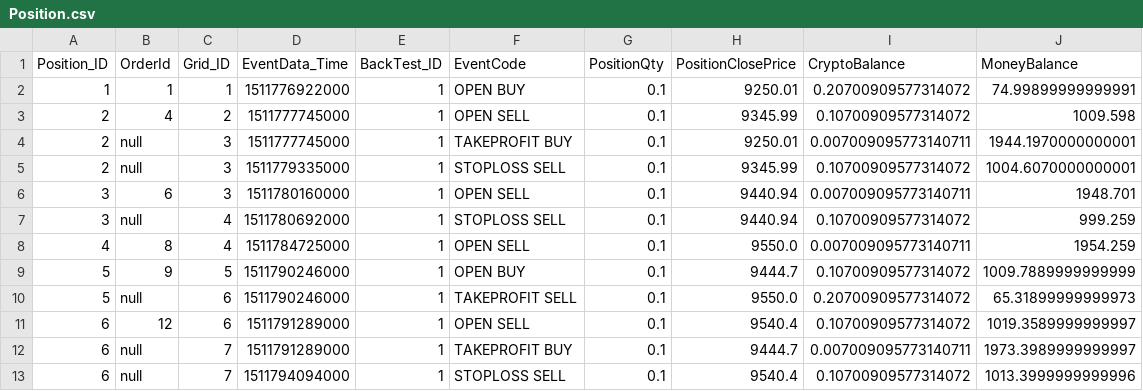
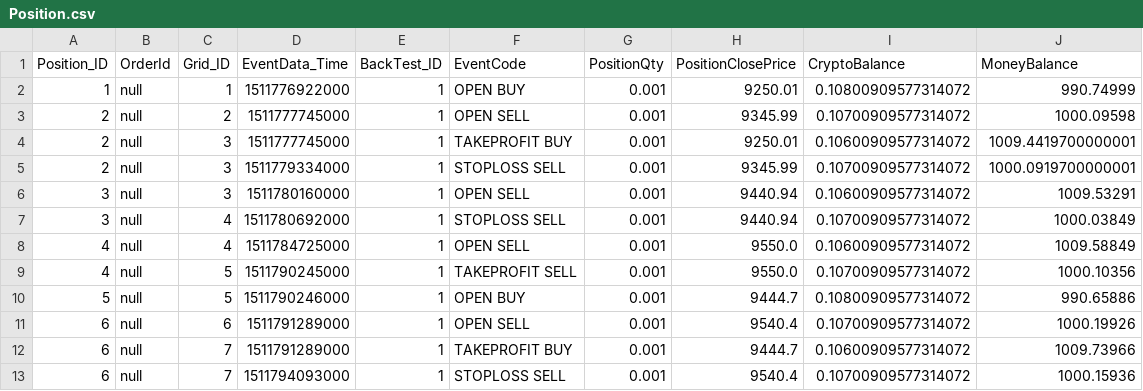
Before and after one commit to InfoFlower/Grid_Trading, a CSV file: src/OPE/reporting/data_logger/Position.csv, drawn as a sheet; only a part is shown; the diff covers the shown part only.

```diff
--- a/src/OPE/reporting/data_logger/Position.csv
+++ b/src/OPE/reporting/data_logger/Position.csv
@@ -1,13 +1,13 @@
 Position_ID,OrderId,Grid_ID,EventData_Time,BackTest_ID,EventCode,PositionQty,PositionClosePrice,CryptoBalance,MoneyBalance
-1,1,1,1511776922000,1,OPEN BUY,0.1,9250.01,0.20700909577314072,74.99899999999991
-2,4,2,1511777745000,1,OPEN SELL,0.1,9345.99,0.10700909577314072,1009.598
-2,null,3,1511777745000,1,TAKEPROFIT BUY,0.1,9250.01,0.007009095773140711,1944.1970000000001
-2,null,3,1511779335000,1,STOPLOSS SELL,0.1,9345.99,0.10700909577314072,1004.6070000000001
-3,6,3,1511780160000,1,OPEN SELL,0.1,9440.94,0.007009095773140711,1948.701
-3,null,4,1511780692000,1,STOPLOSS SELL,0.1,9440.94,0.10700909577314072,999.259
-4,8,4,1511784725000,1,OPEN SELL,0.1,9550.0,0.007009095773140711,1954.259
-5,9,5,1511790246000,1,OPEN BUY,0.1,9444.7,0.10700909577314072,1009.7889999999999
-5,null,6,1511790246000,1,TAKEPROFIT SELL,0.1,9550.0,0.20700909577314072,65.31899999999973
-6,12,6,1511791289000,1,OPEN SELL,0.1,9540.4,0.10700909577314072,1019.3589999999997
-6,null,7,1511791289000,1,TAKEPROFIT BUY,0.1,9444.7,0.007009095773140711,1973.3989999999997
-6,null,7,1511794094000,1,STOPLOSS SELL,0.1,9540.4,0.10700909577314072,1013.3999999999996
+1,null,1,1511776922000,1,OPEN BUY,0.001,9250.01,0.10800909577314072,990.74999
+2,null,2,1511777745000,1,OPEN SELL,0.001,9345.99,0.10700909577314072,1000.09598
+2,null,3,1511777745000,1,TAKEPROFIT BUY,0.001,9250.01,0.10600909577314072,1009.4419700000001
+2,null,3,1511779334000,1,STOPLOSS SELL,0.001,9345.99,0.10700909577314072,1000.0919700000001
+3,null,3,1511780160000,1,OPEN SELL,0.001,9440.94,0.10600909577314072,1009.53291
+3,null,4,1511780692000,1,STOPLOSS SELL,0.001,9440.94,0.10700909577314072,1000.03849
+4,null,4,1511784725000,1,OPEN SELL,0.001,9550.0,0.10600909577314072,1009.58849
+4,null,5,1511790245000,1,TAKEPROFIT SELL,0.001,9550.0,0.10700909577314072,1000.10356
+5,null,5,1511790246000,1,OPEN BUY,0.001,9444.7,0.10800909577314072,990.65886
+6,null,6,1511791289000,1,OPEN SELL,0.001,9540.4,0.10700909577314072,1000.19926
+6,null,7,1511791289000,1,TAKEPROFIT BUY,0.001,9444.7,0.10600909577314072,1009.73966
+6,null,7,1511794093000,1,STOPLOSS SELL,0.001,9540.4,0.10700909577314072,1000.15936
```
Also changed, not shown: 3 added rows, 3 removed rows and 43 edited cells elsewhere in this file, src/OPE/reporting/BACKTESTS/1/position_event.csv, 19 other files.
